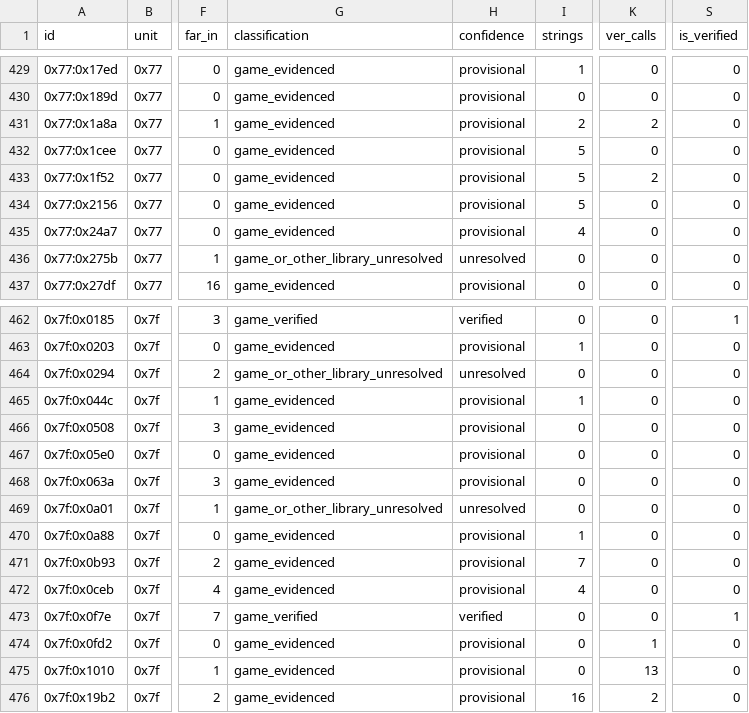
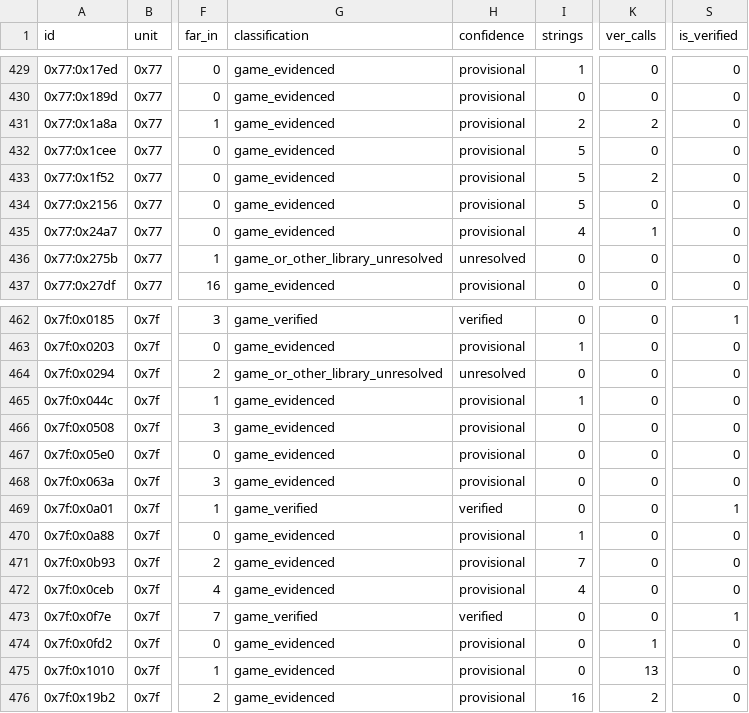
Before and after one commit to huntergdavis/poolrad-decomp, a CSV file: docs/re/overlay_classification.csv, drawn as a sheet; only a part is shown, gaps mark what is left out; the diff names each change by its address in the sheet, - before the commit and + after, or states it on an @@ line.

```diff
--- a/docs/re/overlay_classification.csv
+++ b/docs/re/overlay_classification.csv
-K435 (ver_calls): 0
+K435 (ver_calls): 1
-G469 (classification): game_or_other_library_unresolved
+G469 (classification): game_verified
-H469 (confidence): unresolved
+H469 (confidence): verified
-S469 (is_verified): 0
+S469 (is_verified): 1
```
Also changed, not shown: docs/re/reviewed_function_identities.csv, docs/re/strict_full_c_addresses.csv, 4 other files.
